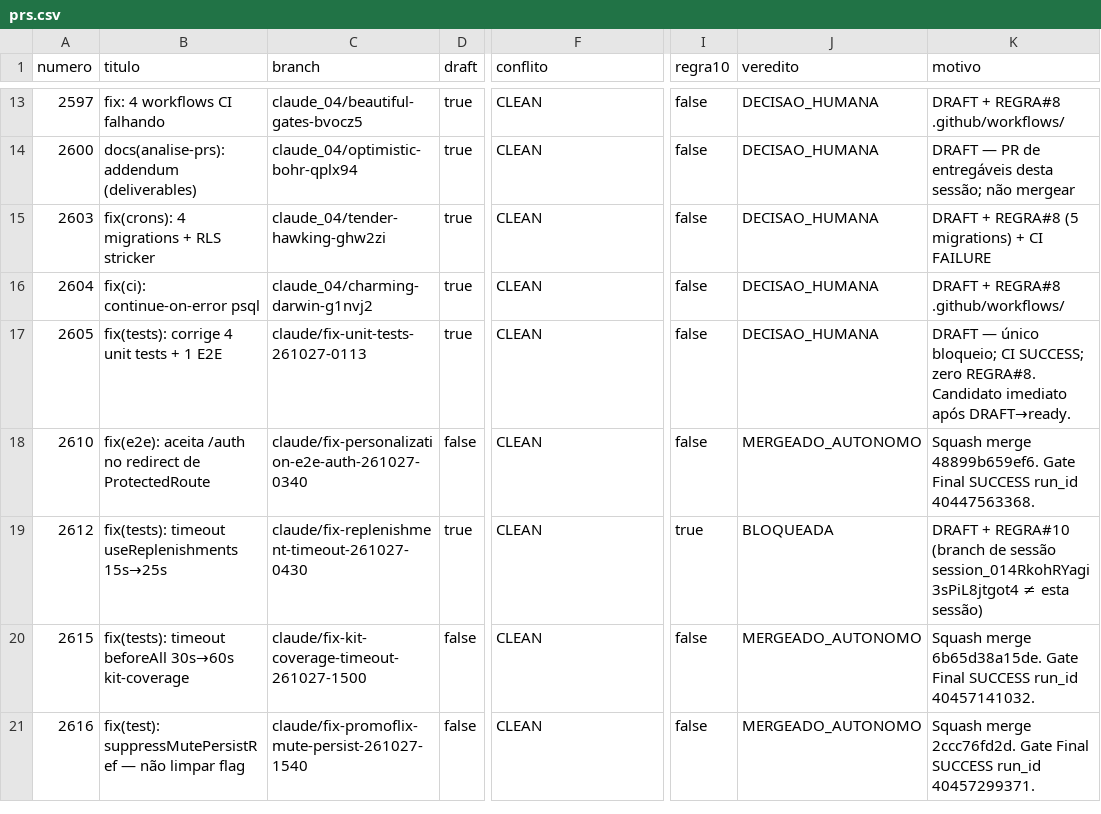
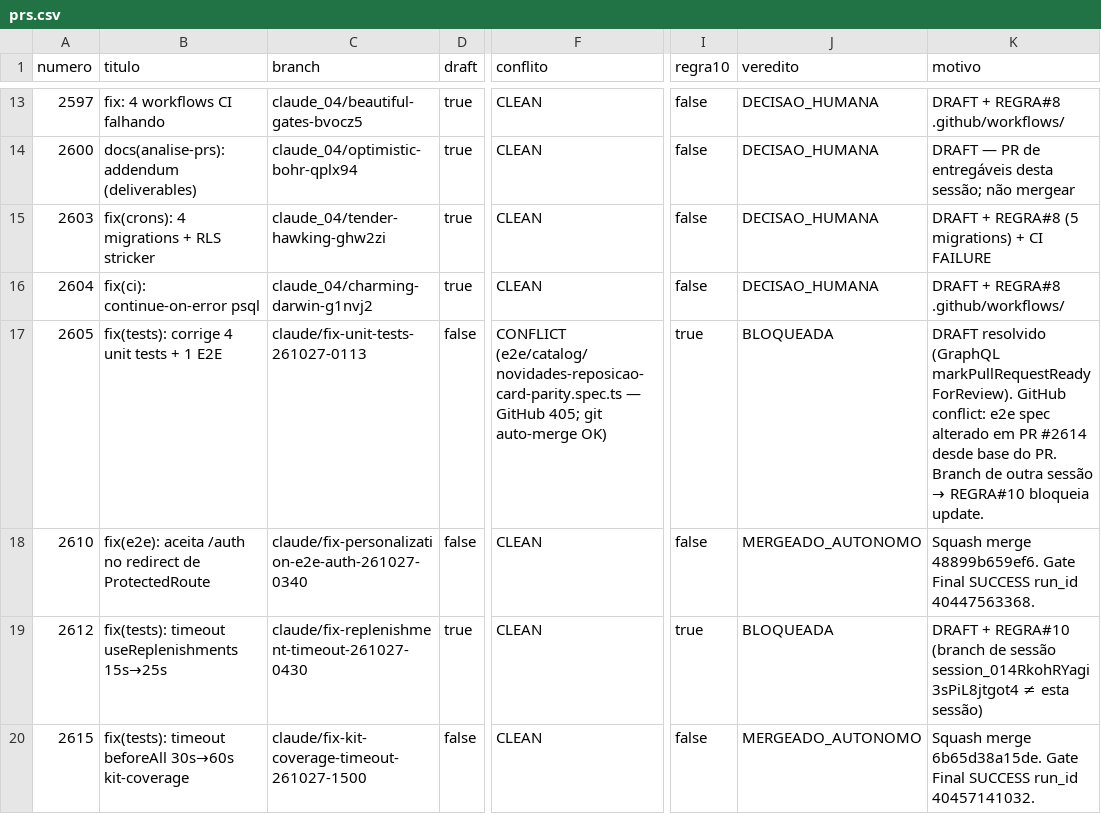
Before and after one commit to adm01-debug/Promo_Gifts_V4, a CSV file: analise-prs/prs.csv, drawn as a sheet; only a part is shown, gaps mark what is left out; the shorter side is filled out with more unchanged rows; the diff names each change by its address in the sheet, - before the commit and + after, or states it on an @@ line.

```diff
--- a/analise-prs/prs.csv
+++ b/analise-prs/prs.csv
-D17 (draft): true
+D17 (draft): false
-F17 (conflito): CLEAN
+F17 (conflito): CONFLICT (e2e/catalog/novidades-reposicao-card-parity.spec.ts — GitHub 405; git auto-merge OK)
-I17 (regra10): false
+I17 (regra10): true
-J17 (veredito): DECISAO_HUMANA
+J17 (veredito): BLOQUEADA
@@ K17 (motivo): DRAFT — único bloqueio; CI SUCCESS; zero REGRA#8. Candidato imediato após DRAFT→ready. → DRAFT resolvido (GraphQL markPullRequestReadyForReview). GitHub conflict: e2e spec alterado em PR #2614 desde base do PR. Branch de outra sessão → REGRA#10 bloqueia update. @@
```
Also changed, not shown: 4 other files.
